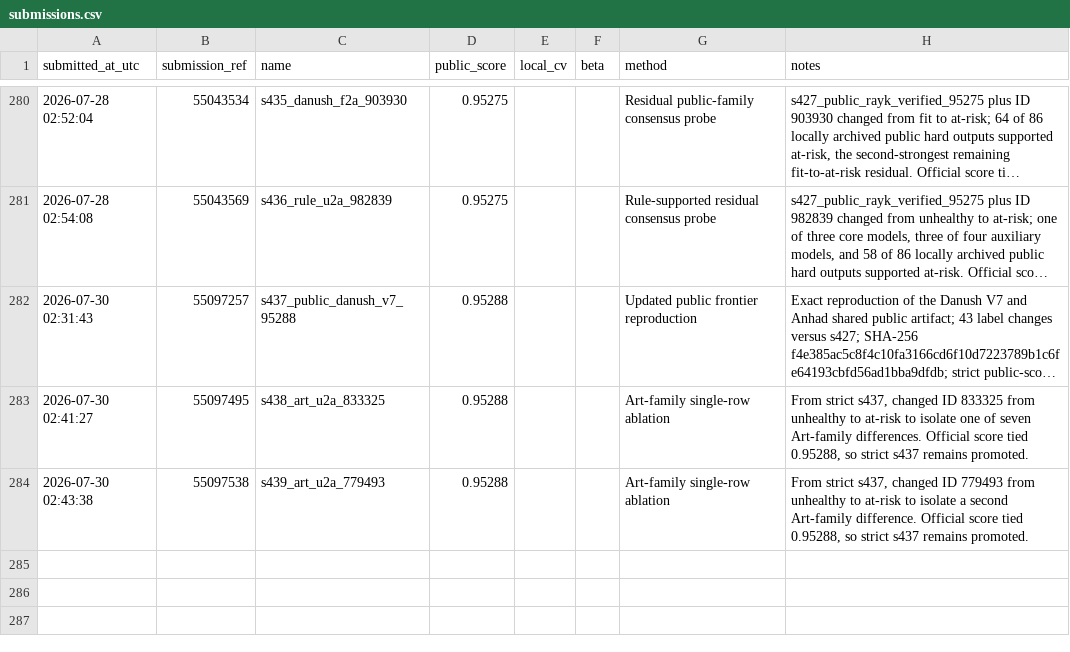
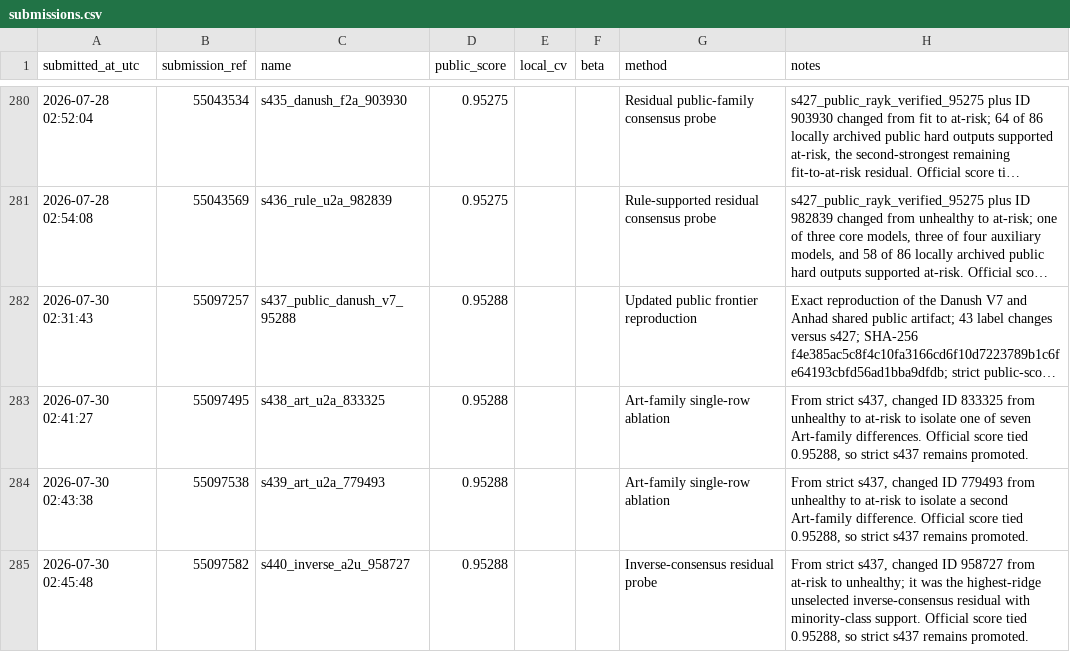
Before and after one commit to Beiciccc/predicting-student-health-risk, a CSV file: reports/submissions.csv, drawn as a sheet; only a part is shown, gaps mark what is left out; long unchanged cells end in …; the diff names each change by its address in the sheet, - before the commit and + after, or states it on an @@ line.

Commit message:
Record submission s440

```diff
--- a/reports/submissions.csv
+++ b/reports/submissions.csv
+row 285: 2026-07-30 02:45:48 | 55097582 | s440_inverse_a2u_958727 | 0.95288 |  |  | Inverse-consensus residual probe | From strict s437, changed ID 958727 from at-risk to unhealthy; it was the highest-ridge unselected inverse-consensus residual with minority-class support. Official score tied 0.95288, so strict s437 remains promoted.
```
Also changed, not shown: 2 other files.
